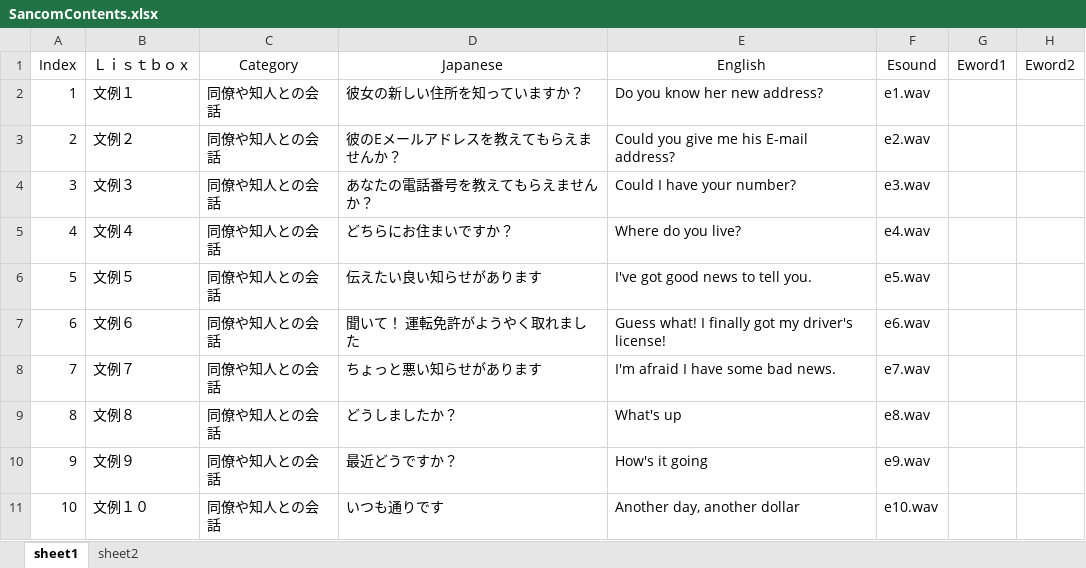
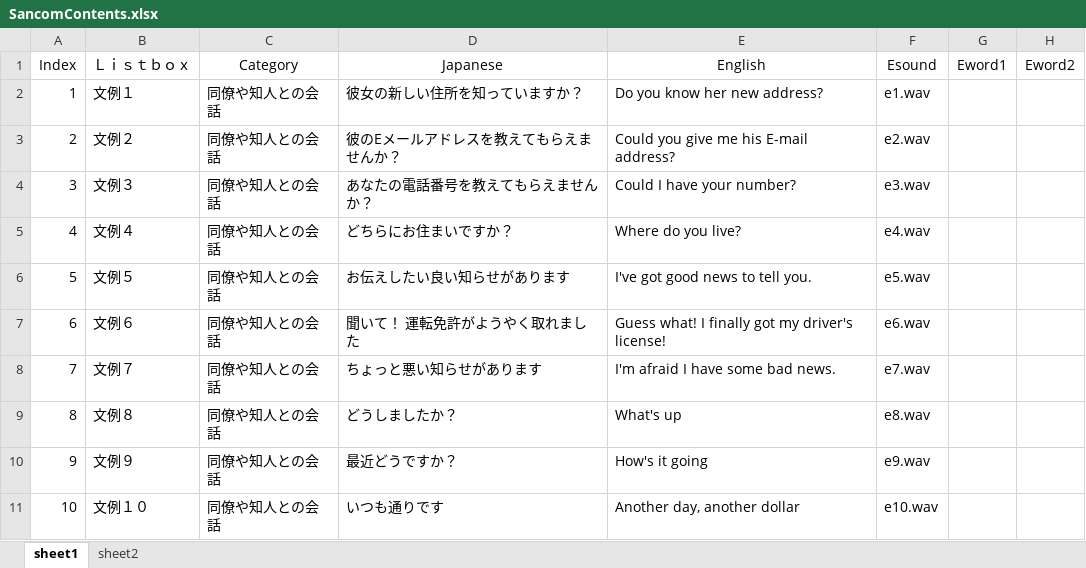
Before and after one commit to diango-github/sancom_app, an Excel workbook: static/SancomContents.xlsx, sheet sheet1, drawn as a sheet; only a part is shown; values as stored, in another font and other column widths than the file's, no borders; the diff names each change by its address in the sheet, - before the commit and + after, or states it on an @@ line.

```diff
--- a/static/SancomContents.xlsx (sheet sheet1)
+++ b/static/SancomContents.xlsx (sheet sheet1)
-D6 (Japanese): 伝えたい良い知らせがあります
+D6 (Japanese): お伝えしたい良い知らせがあります
```
Also changed, not shown: 41 other files.
